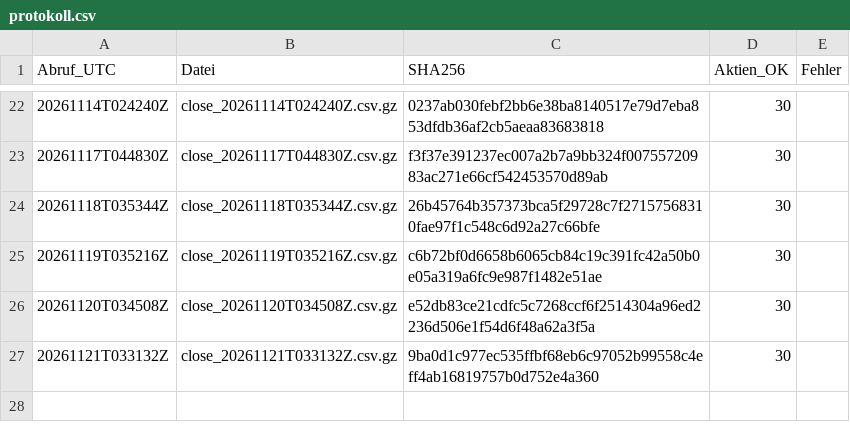
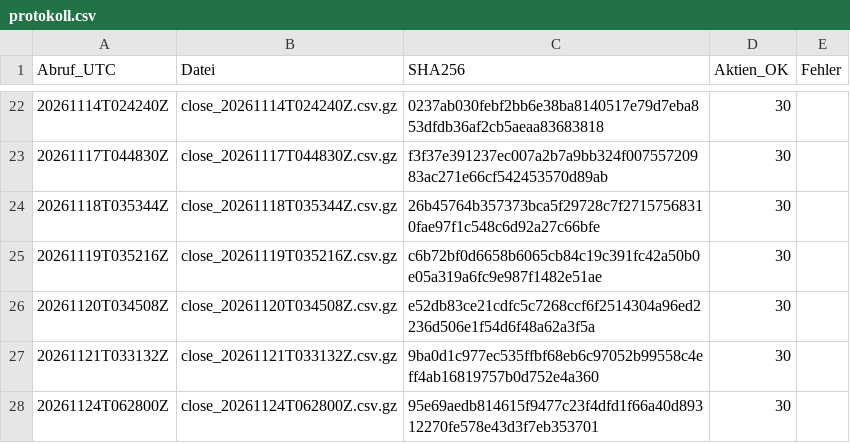
Before and after one commit to lucafranco1994pot-cloud/Kipp-Bericht-, a CSV file: fahrtenschreiber/protokoll.csv, drawn as a sheet; only a part is shown, gaps mark what is left out; the diff names each change by its address in the sheet, - before the commit and + after, or states it on an @@ line.

```diff
--- a/fahrtenschreiber/protokoll.csv
+++ b/fahrtenschreiber/protokoll.csv
+row 28: 20261124T062800Z | close_20261124T062800Z.csv.gz | 95e69aedb814615f9477c23f4dfd1f66a40d89312270fe578e43d3f7eb353701 | 30
```
Also changed, not shown: 1 other file.
